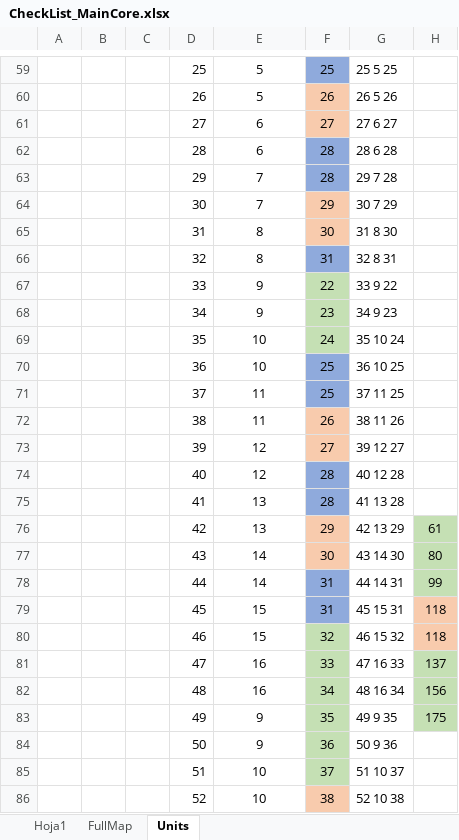
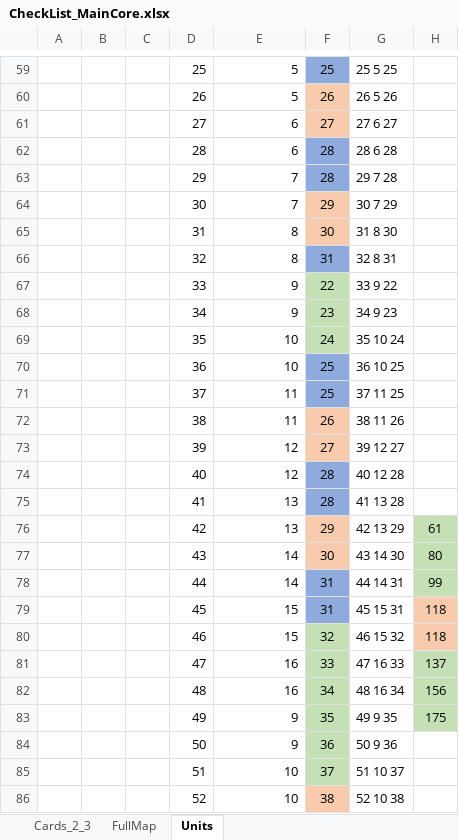
Before and after one commit to AGescap/NuclearCTF, an Excel workbook: CHECK_CORE/CheckList_MainCore.xlsx, sheet Units, drawn as a sheet; only a part is shown, gaps mark what is left out; values as stored, in another font and other column widths than the file's, no borders; the diff covers the shown part only; the diff names each change by its address in the sheet, - before the commit and + after, or states it on an @@ line.

```diff
--- a/CHECK_CORE/CheckList_MainCore.xlsx (sheet Units)
+++ b/CHECK_CORE/CheckList_MainCore.xlsx (sheet Units)
-sheet tab: Hoja1
+sheet tab: Cards_2_3
-E59:E86 alignment: center
+E59:E86 alignment: right
```
Also changed, not shown: 2 edited cells, cell formats and merged cells elsewhere in this sheet, sheet Cards_2_3, formulas that keep their value.
